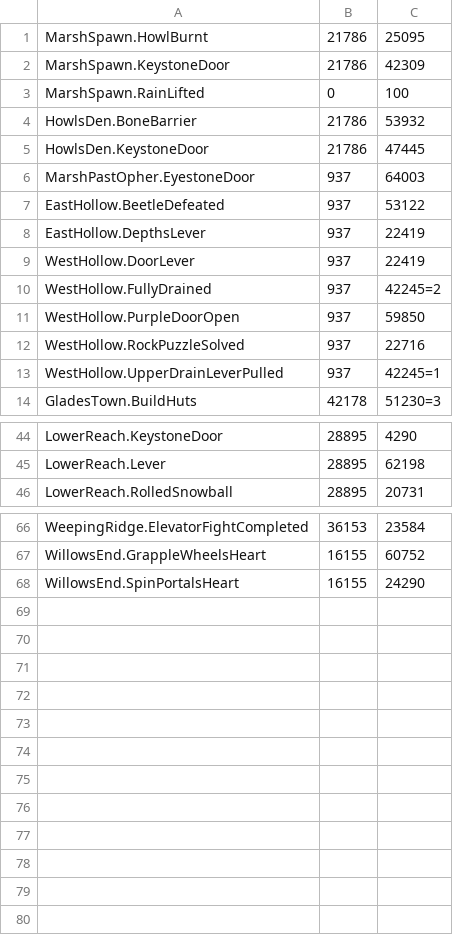
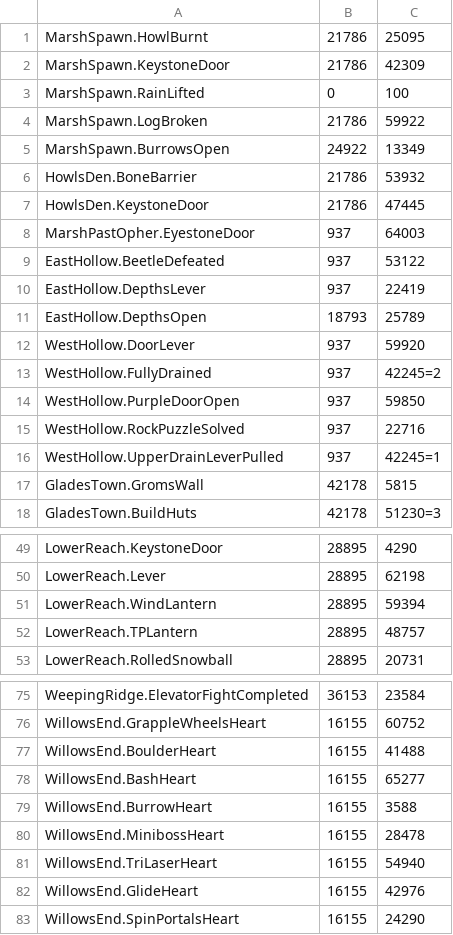
Before and after one commit to ori-community/wotw-seedgen, a CSV file: state_data.csv, drawn as a sheet; only a part is shown, gaps mark what is left out; the diff covers the shown part only.

Commit message:
Added new states for open paths

```diff
--- a/state_data.csv
+++ b/state_data.csv
@@ -3,2 +3,4 @@ MarshSpawn.KeystoneDoor, 21786, 42309
 MarshSpawn.RainLifted, 0, 100
+MarshSpawn.LogBroken, 21786, 59922
+MarshSpawn.BurrowsOpen, 24922, 13349
 HowlsDen.BoneBarrier, 21786, 53932
@@ -8,3 +10,4 @@ EastHollow.BeetleDefeated, 937, 53122
 EastHollow.DepthsLever, 937, 22419
-WestHollow.DoorLever, 937, 22419
+EastHollow.DepthsOpen, 18793, 25789
+WestHollow.DoorLever, 937, 59920
 WestHollow.FullyDrained, 937, 42245=2
@@ -13,2 +16,3 @@ WestHollow.RockPuzzleSolved, 937, 22716
 WestHollow.UpperDrainLeverPulled, 937, 42245=1
+GladesTown.GromsWall, 42178, 5815
 GladesTown.BuildHuts, 42178, 51230=3
@@ -45,2 +50,4 @@ LowerReach.KeystoneDoor, 28895, 4290
 LowerReach.Lever, 28895, 62198
+LowerReach.WindLantern, 28895, 59394
+LowerReach.TPLantern, 28895, 48757
 LowerReach.RolledSnowball, 28895, 20731
@@ -67,2 +76,8 @@ WeepingRidge.ElevatorFightCompleted, 36153, 23584
 WillowsEnd.GrappleWheelsHeart, 16155, 60752
+WillowsEnd.BoulderHeart, 16155, 41488
+WillowsEnd.BashHeart, 16155, 65277
+WillowsEnd.BurrowHeart, 16155, 3588
+WillowsEnd.MinibossHeart, 16155, 28478
+WillowsEnd.TriLaserHeart, 16155, 54940
+WillowsEnd.GlideHeart, 16155, 42976
 WillowsEnd.SpinPortalsHeart, 16155, 24290
```
Also changed, not shown: 3 added rows elsewhere in this file.
